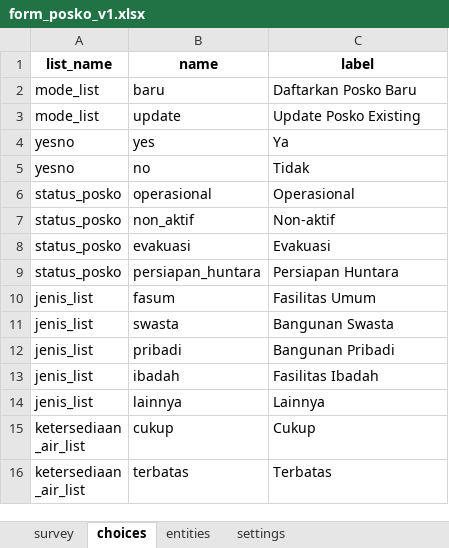
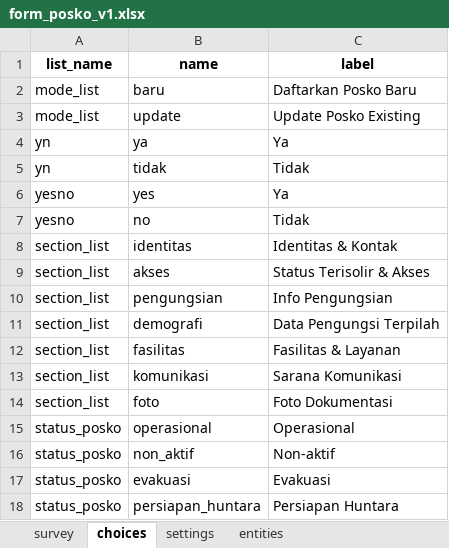
Before and after one commit to leksa/dayawarga-senyar-2025, an Excel workbook: docs/form_posko_v1.xlsx, sheet choices, drawn as a sheet; only a part is shown; the shorter side is filled out with more unchanged rows; values as stored, in another font and other column widths than the file's, no borders; the diff names each change by its address in the sheet, - before the commit and + after, or states it on an @@ line.

```diff
--- a/docs/form_posko_v1.xlsx (sheet choices)
+++ b/docs/form_posko_v1.xlsx (sheet choices)
@@ sheet tab order changed: survey | choices | settings | entities @@
+row 4: yn | ya | Ya
+row 5: yn | tidak | Tidak
+row 8: section_list | identitas | Identitas & Kontak
+row 9: section_list | akses | Status Terisolir & Akses
+row 10: section_list | pengungsian | Info Pengungsian
+row 11: section_list | demografi | Data Pengungsi Terpilah
+row 12: section_list | fasilitas | Fasilitas & Layanan
+row 13: section_list | komunikasi | Sarana Komunikasi
+row 14: section_list | foto | Foto Dokumentasi
```
Also changed, not shown: sheet survey, sheet settings, docs/form_faskes_v1.xlsx, docs/form_feed_v1.xlsx, 51 other files.
